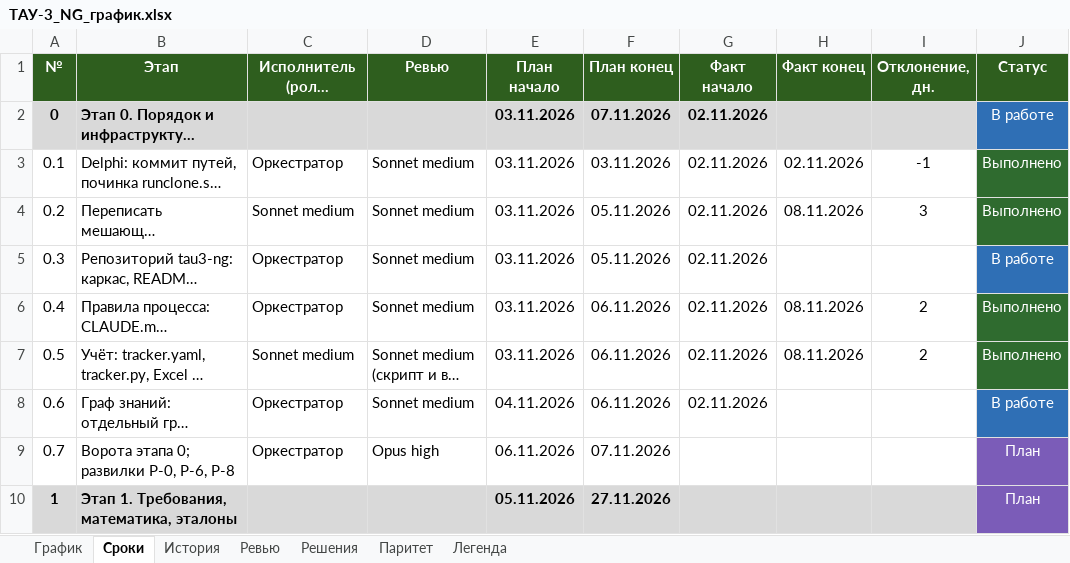
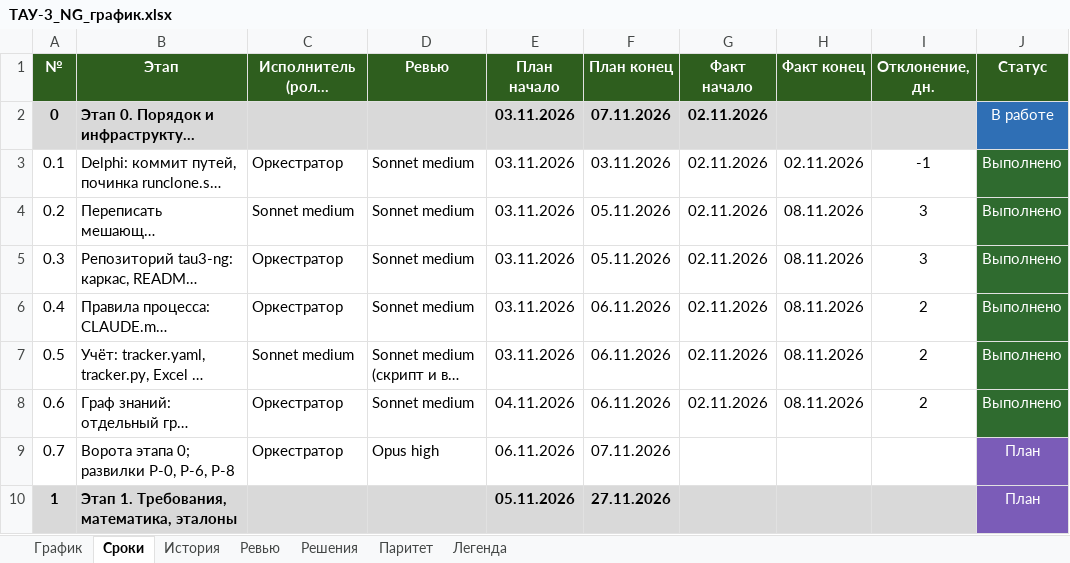
Before and after one commit to FlosVacui/TAY-4, an Excel workbook: docs/tracker/ТАУ-3_NG_график.xlsx, sheet Сроки, drawn as a sheet; only a part is shown; long unchanged cells end in …; values as stored, in another font and other column widths than the file's, no borders; the diff names each change by its address in the sheet, - before the commit and + after, or states it on an @@ line.

```diff
--- a/docs/tracker/ТАУ-3_NG_график.xlsx (sheet Сроки)
+++ b/docs/tracker/ТАУ-3_NG_график.xlsx (sheet Сроки)
-H5 (Факт конец): (empty)
+H5 (Факт конец): 08.11.2026
-I5 (Отклонение, дн.): (empty)
+I5 (Отклонение, дн.): 3
-J5 (Статус): В работе
+J5 (Статус): Выполнено
-J5 fill: #2F6FB5
+J5 fill: #2F6B2F
-H8 (Факт конец): (empty)
+H8 (Факт конец): 08.11.2026
-I8 (Отклонение, дн.): (empty)
+I8 (Отклонение, дн.): 2
-J8 (Статус): В работе
+J8 (Статус): Выполнено
-J8 fill: #2F6FB5
+J8 fill: #2F6B2F
```
Also changed, not shown: sheet История, sheet График, 8 other files.
